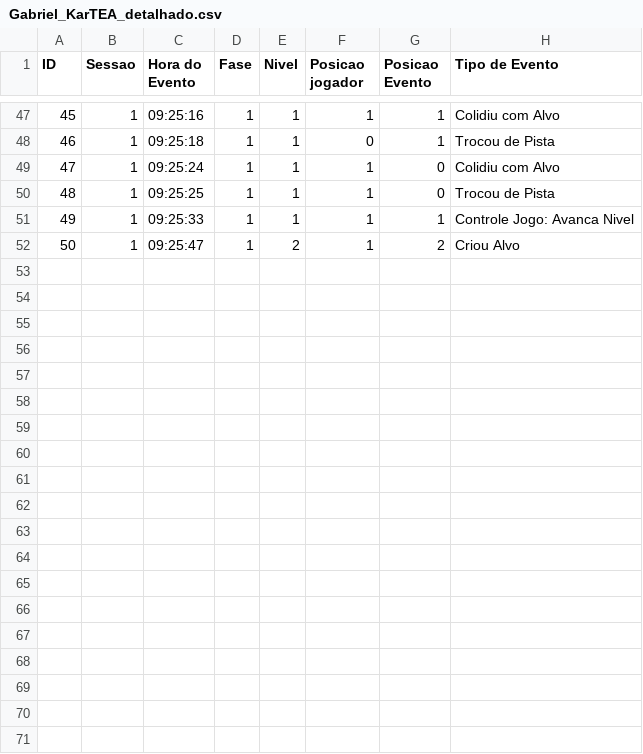
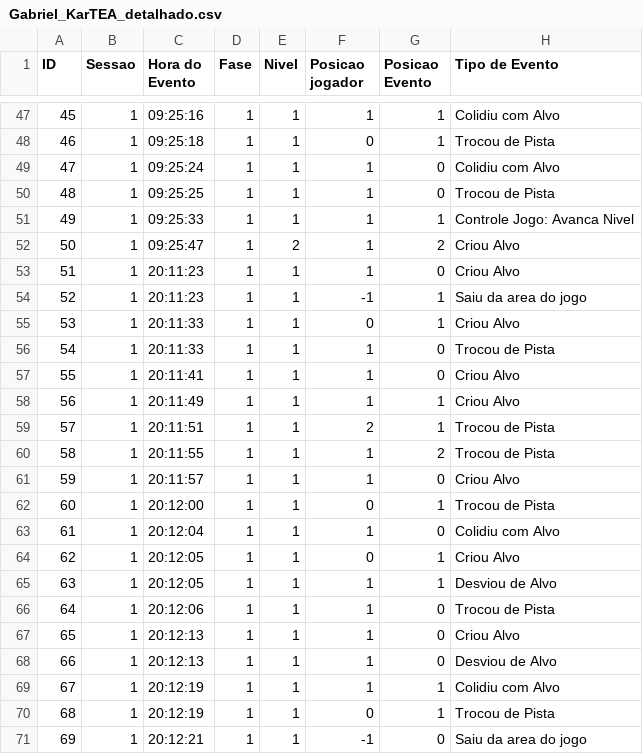
Before and after one commit to projetoTTEA/TTEA, a CSV file: Source/Jogadores/Gabriel_KarTEA_detalhado.csv, drawn as a sheet; only a part is shown, gaps mark what is left out; the diff names each change by its address in the sheet, - before the commit and + after, or states it on an @@ line.

```diff
--- a/Source/Jogadores/Gabriel_KarTEA_detalhado.csv
+++ b/Source/Jogadores/Gabriel_KarTEA_detalhado.csv
+row 53: 51 | 1 | 20:11:23 | 1 | 1 | 1 | 0 | Criou Alvo
+row 54: 52 | 1 | 20:11:23 | 1 | 1 | -1 | 1 | Saiu da area do jogo
+row 55: 53 | 1 | 20:11:33 | 1 | 1 | 0 | 1 | Criou Alvo
+row 56: 54 | 1 | 20:11:33 | 1 | 1 | 1 | 0 | Trocou de Pista
+row 57: 55 | 1 | 20:11:41 | 1 | 1 | 1 | 0 | Criou Alvo
+row 58: 56 | 1 | 20:11:49 | 1 | 1 | 1 | 1 | Criou Alvo
+row 59: 57 | 1 | 20:11:51 | 1 | 1 | 2 | 1 | Trocou de Pista
+row 60: 58 | 1 | 20:11:55 | 1 | 1 | 1 | 2 | Trocou de Pista
+row 61: 59 | 1 | 20:11:57 | 1 | 1 | 1 | 0 | Criou Alvo
+row 62: 60 | 1 | 20:12:00 | 1 | 1 | 0 | 1 | Trocou de Pista
+row 63: 61 | 1 | 20:12:04 | 1 | 1 | 1 | 0 | Colidiu com Alvo
+row 64: 62 | 1 | 20:12:05 | 1 | 1 | 0 | 1 | Criou Alvo
+row 65: 63 | 1 | 20:12:05 | 1 | 1 | 1 | 1 | Desviou de Alvo
+row 66: 64 | 1 | 20:12:06 | 1 | 1 | 1 | 0 | Trocou de Pista
+row 67: 65 | 1 | 20:12:13 | 1 | 1 | 1 | 0 | Criou Alvo
+row 68: 66 | 1 | 20:12:13 | 1 | 1 | 1 | 0 | Desviou de Alvo
+row 69: 67 | 1 | 20:12:19 | 1 | 1 | 1 | 1 | Colidiu com Alvo
+row 70: 68 | 1 | 20:12:19 | 1 | 1 | 0 | 1 | Trocou de Pista
+row 71: 69 | 1 | 20:12:21 | 1 | 1 | -1 | 0 | Saiu da area do jogo
```
Also changed, not shown: 1 other file.
